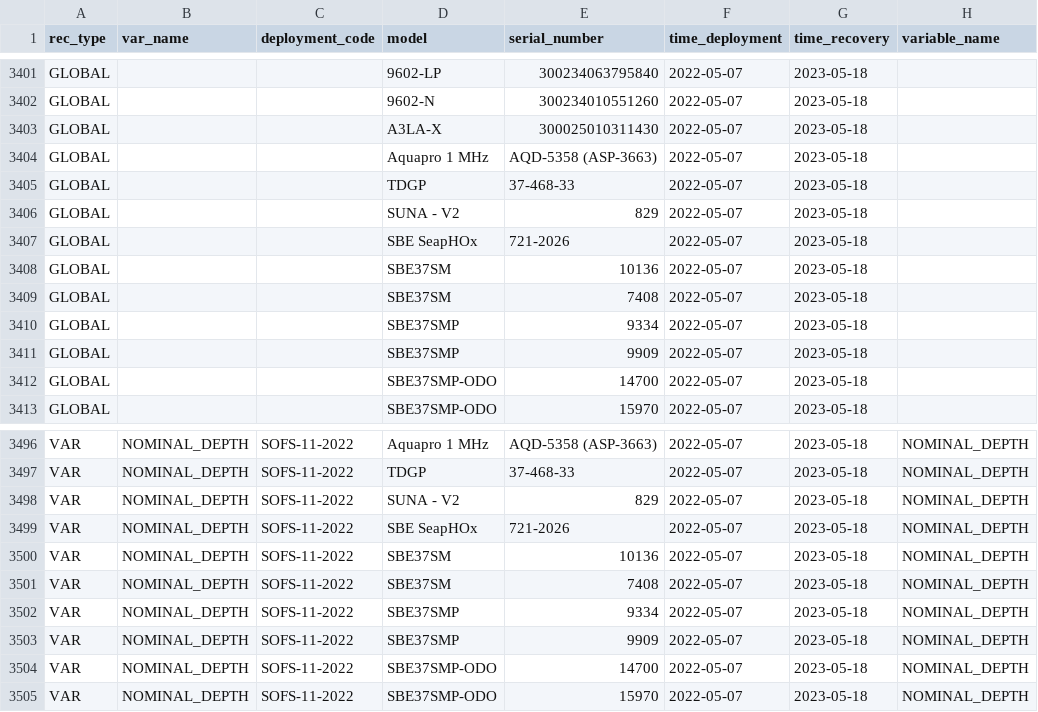
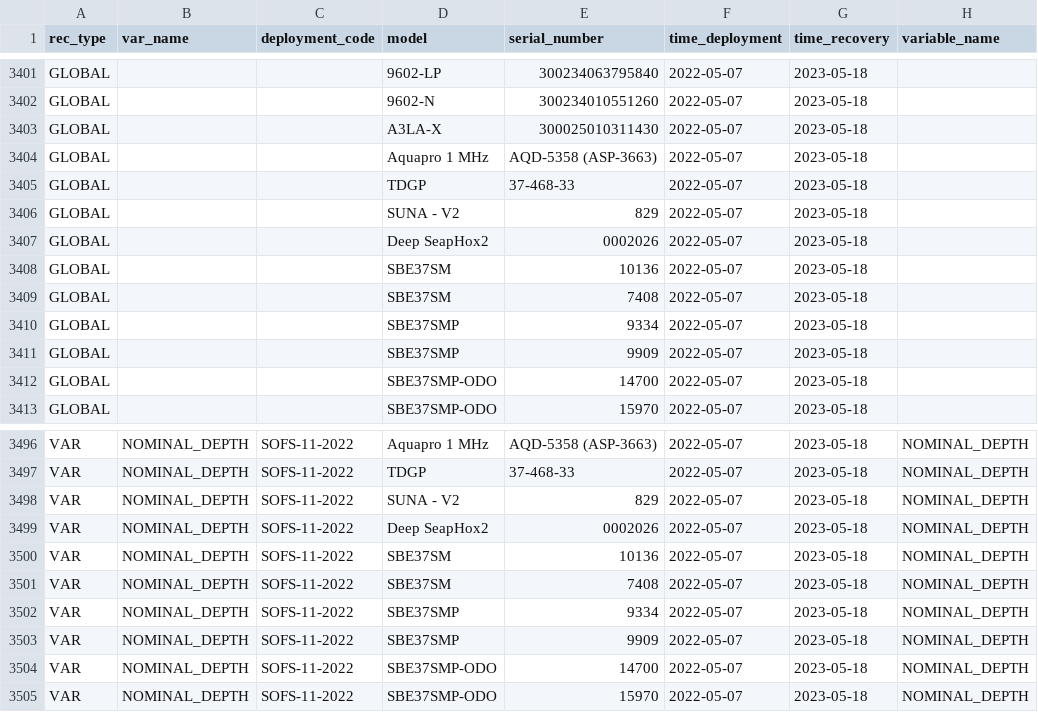
Before and after one commit to petejan/imos-tools, a CSV file: metadata/pulse-saz-sofs-flux.metadata.csv, drawn as a sheet; only a part is shown, gaps mark what is left out; the diff names each change by its address in the sheet, - before the commit and + after, or states it on an @@ line.

Commit message:
SOFS-11 metadata

```diff
--- a/metadata/pulse-saz-sofs-flux.metadata.csv
+++ b/metadata/pulse-saz-sofs-flux.metadata.csv
-D3407 (model): SBE SeapHOx
+D3407 (model): Deep SeapHox2
-E3407 (serial_number): 721-2026
+E3407 (serial_number): 0002026
-D3499 (model): SBE SeapHOx
+D3499 (model): Deep SeapHox2
-E3499 (serial_number): 721-2026
+E3499 (serial_number): 0002026
```
Also changed, not shown: 1 other file.
